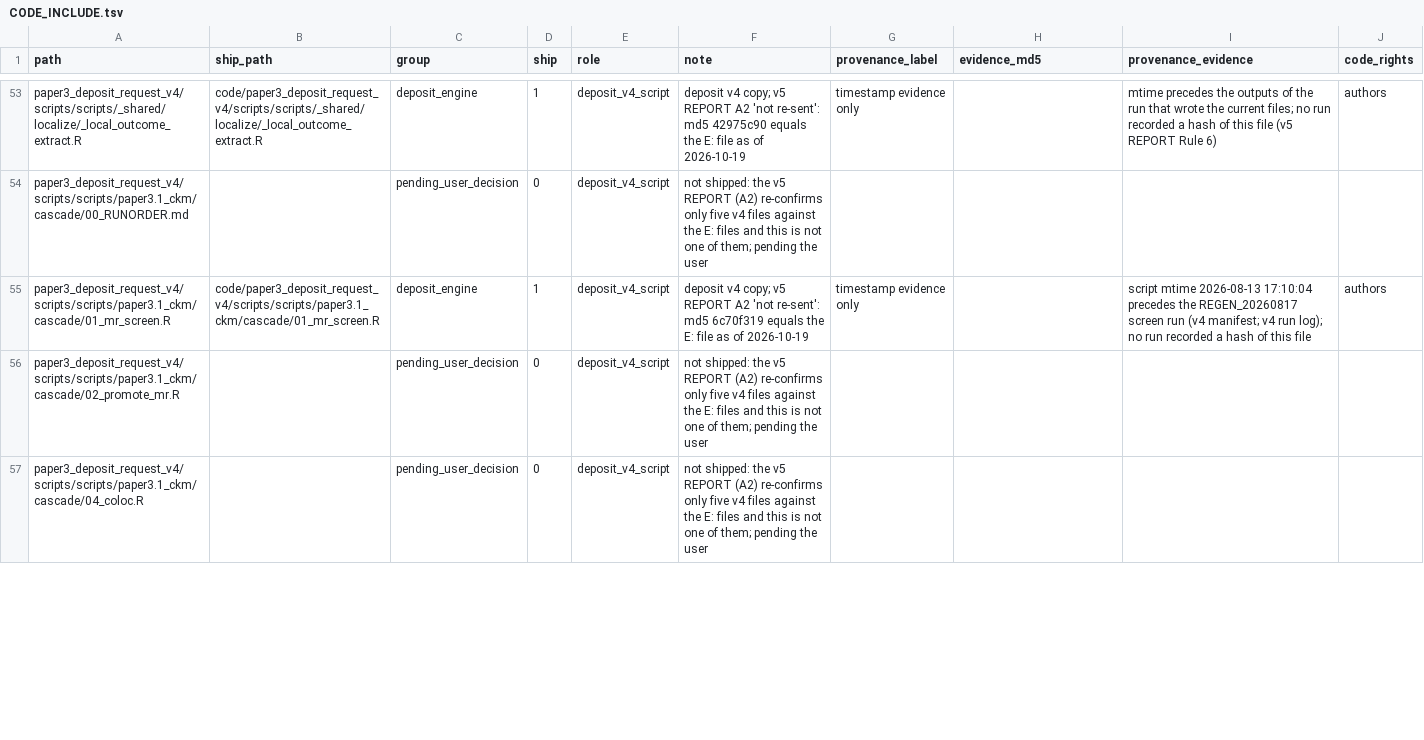
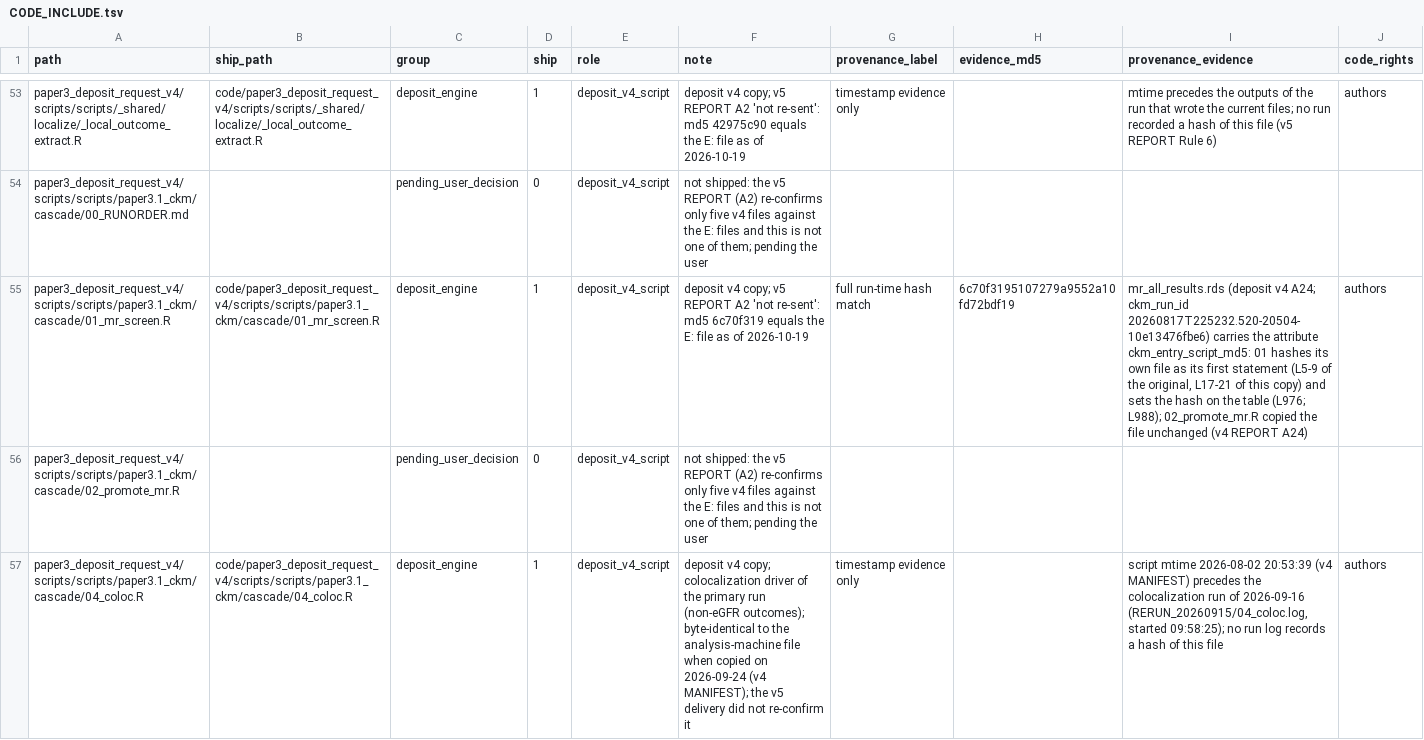
Before and after one commit to badboybert/ckm-protein-evidence-map, a TSV file: release_records/CODE_INCLUDE.tsv, drawn as a sheet; only a part is shown, gaps mark what is left out; the diff covers the shown part only; the diff names each change by its address in the sheet, - before the commit and + after, or states it on an @@ line.

```diff
--- a/release_records/CODE_INCLUDE.tsv
+++ b/release_records/CODE_INCLUDE.tsv
-G55 (provenance_label): timestamp evidence only
+G55 (provenance_label): full run-time hash match
-H55 (evidence_md5): (empty)
+H55 (evidence_md5): 6c70f3195107279a9552a10fd72bdf19
-I55 (provenance_evidence): script mtime 2026-08-13 17:10:04 precedes the REGEN_20260817 screen run (v4 manifest; v4 run log); no run recorded a hash of this file
+I55 (provenance_evidence): mr_all_results.rds (deposit v4 A24; ckm_run_id 20260817T225232.520-20504-10e13476fbe6) carries the attribute ckm_entry_script_md5: 01 hashes its own file as its first statement (L5-9 of the original, L17-21 of this copy) and sets the hash on the table (L976; L988); 02_promote_mr.R copied the file unchanged (v4 REPORT A24)
-B57 (ship_path): (empty)
+B57 (ship_path): code/paper3_deposit_request_v4/scripts/scripts/paper3.1_ckm/cascade/04_coloc.R
-C57 (group): pending_user_decision
+C57 (group): deposit_engine
-D57 (ship): 0
+D57 (ship): 1
-F57 (note): not shipped: the v5 REPORT (A2) re-confirms only five v4 files against the E: files and this is not one of them; pending the user
+F57 (note): deposit v4 copy; colocalization driver of the primary run (non-eGFR outcomes); byte-identical to the analysis-machine file when copied on 2026-09-24 (v4 MANIFEST); the v5 delivery did not re-confirm it
-G57 (provenance_label): (empty)
+G57 (provenance_label): timestamp evidence only
-I57 (provenance_evidence): (empty)
+I57 (provenance_evidence): script mtime 2026-08-02 20:53:39 (v4 MANIFEST) precedes the colocalization run of 2026-09-16 (RERUN_20260915/04_coloc.log, started 09:58:25); no run log records a hash of this file
-J57 (code_rights): (empty)
+J57 (code_rights): authors
```
Also changed, not shown: 48 edited cells elsewhere in this file, RELEASE_MANIFEST.tsv, code/P31R_INPUT_MAP.tsv, 19 other files.
